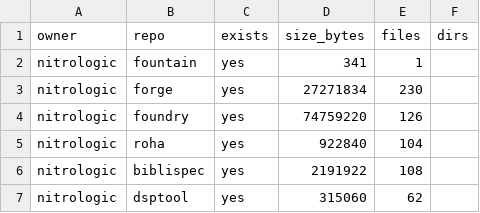
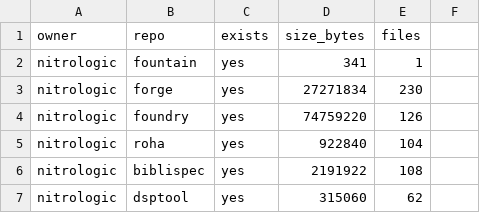
Before and after one commit to nitrologic/fountain, a CSV file: nitro/nitro_repos_stats.csv, drawn as a sheet; only a part is shown.

```diff
--- a/nitro/nitro_repos_stats.csv
+++ b/nitro/nitro_repos_stats.csv
@@ -1,2 +1,2 @@
-owner,repo,exists,size_bytes,files,dirs
+owner,repo,exists,size_bytes,files
 nitrologic,fountain,yes,341,1
```
Also changed, not shown: 1 other file.
